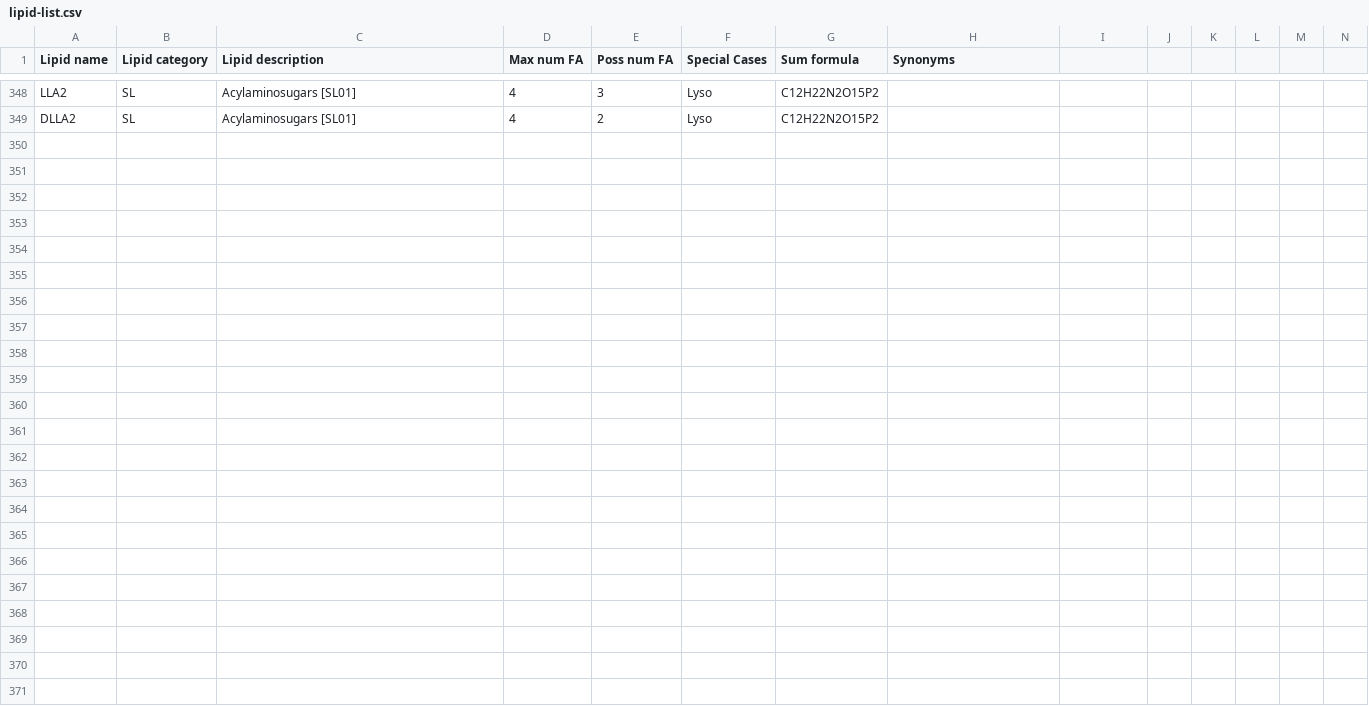
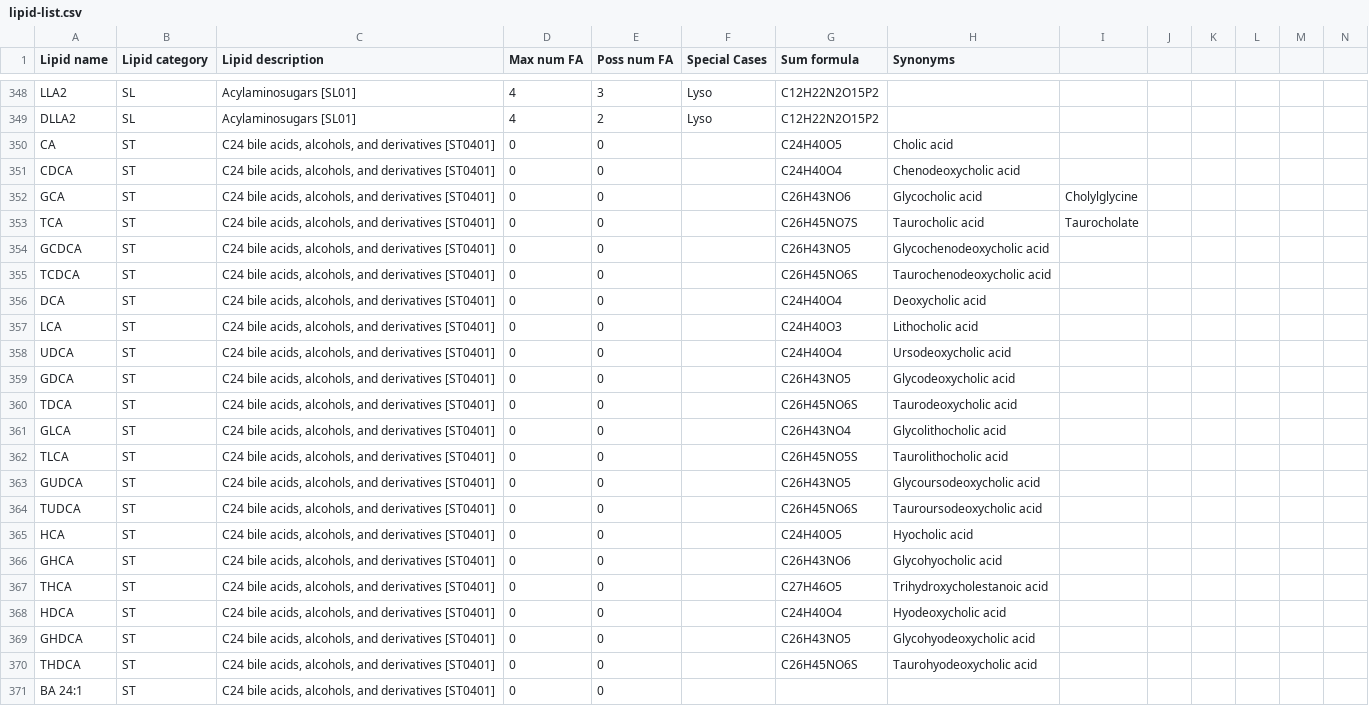
Before and after one commit to lifs-tools/pygoslin, a CSV file: pygoslin/data/goslin/lipid-list.csv, drawn as a sheet; only a part is shown, gaps mark what is left out; rows hold the shown columns only; the diff names each change by its address in the sheet, - before the commit and + after, or states it on an @@ line.

Commit message:
added better bile acid support

```diff
--- a/pygoslin/data/goslin/lipid-list.csv
+++ b/pygoslin/data/goslin/lipid-list.csv
+row 350: CA | ST | C24 bile acids, alcohols, and derivatives [ST0401] | 0 | 0 |  | C24H40O5 | Cholic acid
+row 351: CDCA | ST | C24 bile acids, alcohols, and derivatives [ST0401] | 0 | 0 |  | C24H40O4 | Chenodeoxycholic acid
+row 352: GCA | ST | C24 bile acids, alcohols, and derivatives [ST0401] | 0 | 0 |  | C26H43NO6 | Glycocholic acid | Cholylglycine
+row 353: TCA | ST | C24 bile acids, alcohols, and derivatives [ST0401] | 0 | 0 |  | C26H45NO7S | Taurocholic acid | Taurocholate
+row 354: GCDCA | ST | C24 bile acids, alcohols, and derivatives [ST0401] | 0 | 0 |  | C26H43NO5 | Glycochenodeoxycholic acid
+row 355: TCDCA | ST | C24 bile acids, alcohols, and derivatives [ST0401] | 0 | 0 |  | C26H45NO6S | Taurochenodeoxycholic acid
+row 356: DCA | ST | C24 bile acids, alcohols, and derivatives [ST0401] | 0 | 0 |  | C24H40O4 | Deoxycholic acid
+row 357: LCA | ST | C24 bile acids, alcohols, and derivatives [ST0401] | 0 | 0 |  | C24H40O3 | Lithocholic acid
+row 358: UDCA | ST | C24 bile acids, alcohols, and derivatives [ST0401] | 0 | 0 |  | C24H40O4 | Ursodeoxycholic acid
+row 359: GDCA | ST | C24 bile acids, alcohols, and derivatives [ST0401] | 0 | 0 |  | C26H43NO5 | Glycodeoxycholic acid
+row 360: TDCA | ST | C24 bile acids, alcohols, and derivatives [ST0401] | 0 | 0 |  | C26H45NO6S | Taurodeoxycholic acid
+row 361: GLCA | ST | C24 bile acids, alcohols, and derivatives [ST0401] | 0 | 0 |  | C26H43NO4 | Glycolithocholic acid
+row 362: TLCA | ST | C24 bile acids, alcohols, and derivatives [ST0401] | 0 | 0 |  | C26H45NO5S | Taurolithocholic acid
+row 363: GUDCA | ST | C24 bile acids, alcohols, and derivatives [ST0401] | 0 | 0 |  | C26H43NO5 | Glycoursodeoxycholic acid
+row 364: TUDCA | ST | C24 bile acids, alcohols, and derivatives [ST0401] | 0 | 0 |  | C26H45NO6S | Tauroursodeoxycholic acid
+row 365: HCA | ST | C24 bile acids, alcohols, and derivatives [ST0401] | 0 | 0 |  | C24H40O5 | Hyocholic acid
+row 366: GHCA | ST | C24 bile acids, alcohols, and derivatives [ST0401] | 0 | 0 |  | C26H43NO6 | Glycohyocholic acid
+row 367: THCA | ST | C24 bile acids, alcohols, and derivatives [ST0401] | 0 | 0 |  | C27H46O5 | Trihydroxycholestanoic acid
+row 368: HDCA | ST | C24 bile acids, alcohols, and derivatives [ST0401] | 0 | 0 |  | C24H40O4 | Hyodeoxycholic acid
+row 369: GHDCA | ST | C24 bile acids, alcohols, and derivatives [ST0401] | 0 | 0 |  | C26H43NO5 | Glycohyodeoxycholic acid
+row 370: THDCA | ST | C24 bile acids, alcohols, and derivatives [ST0401] | 0 | 0 |  | C26H45NO6S | Taurohyodeoxycholic acid
+row 371: BA 24:1 | ST | C24 bile acids, alcohols, and derivatives [ST0401] | 0 | 0
```
Also changed, not shown: 5 other files.
